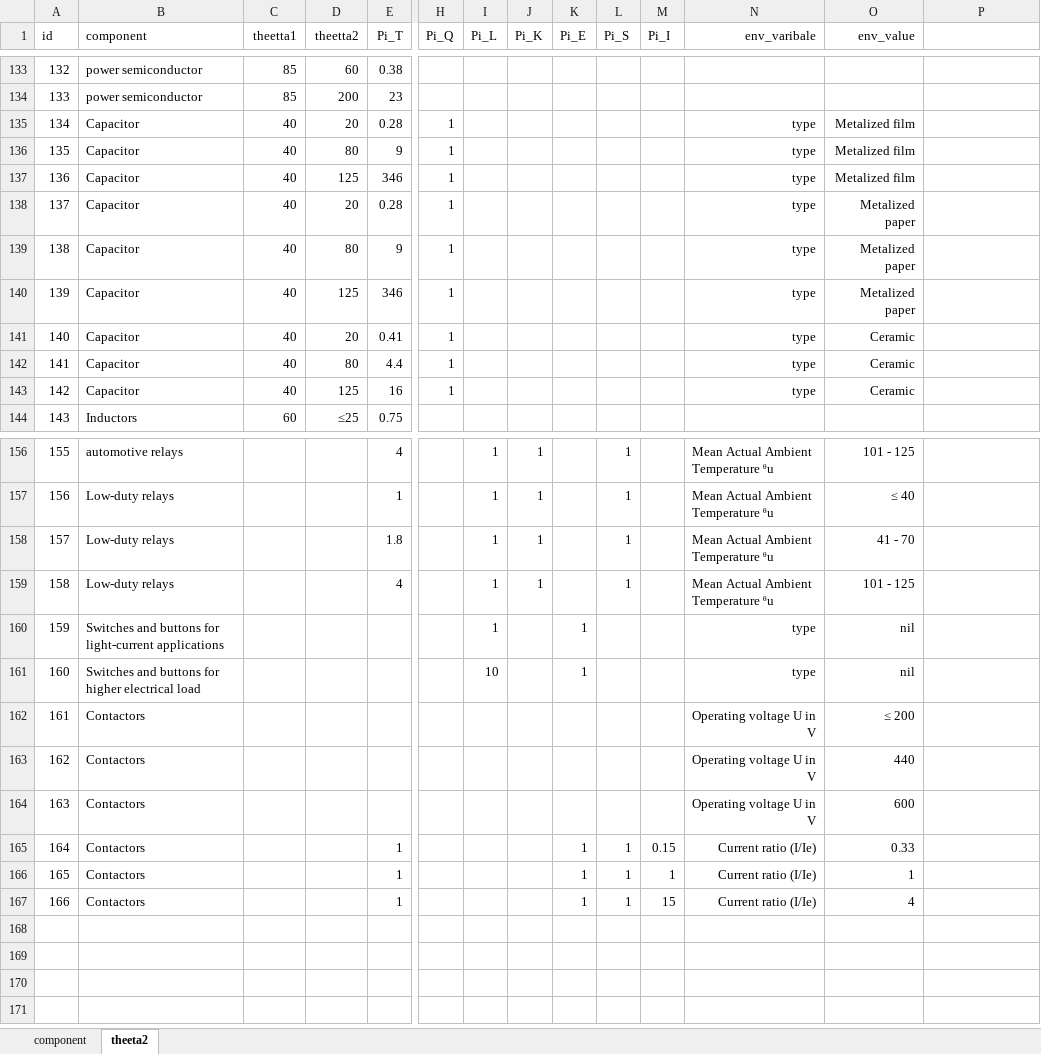
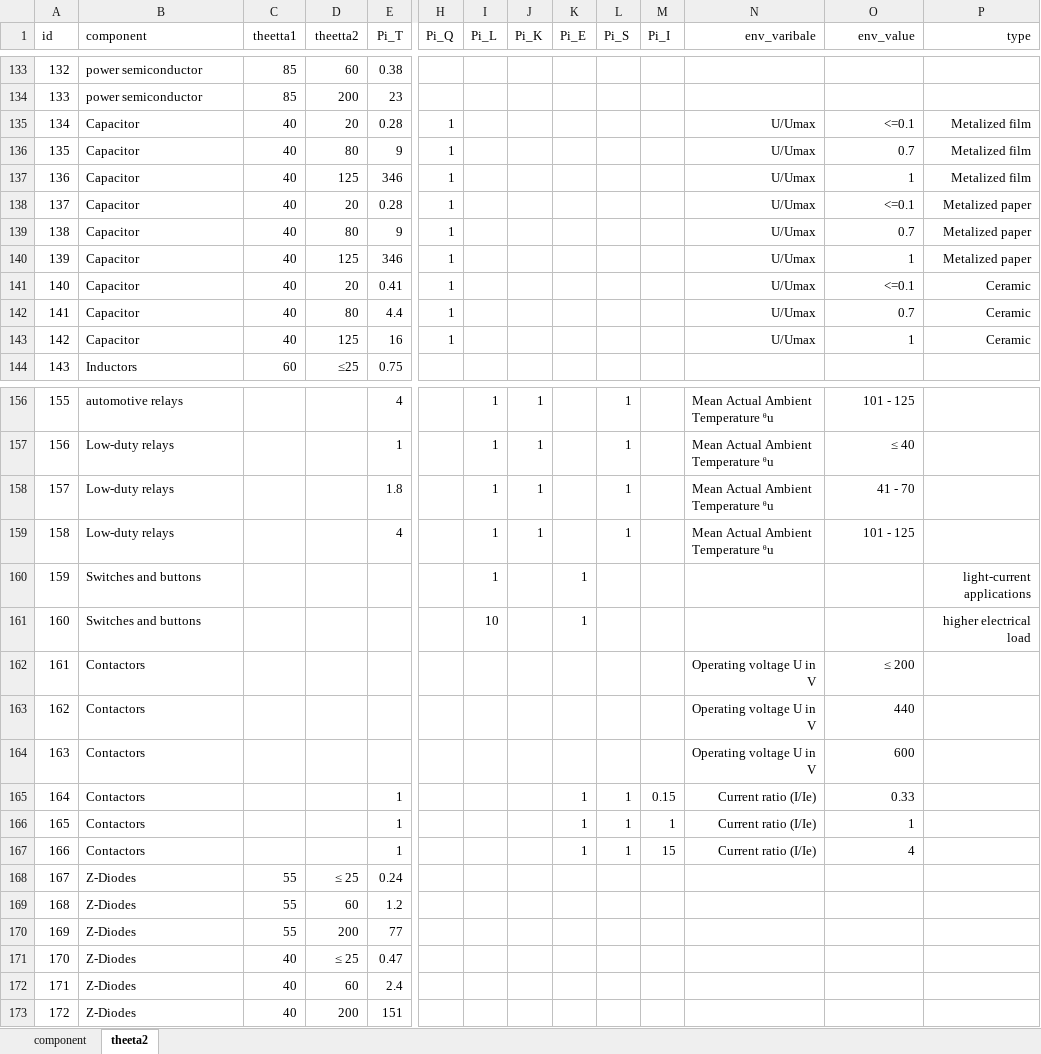
Before and after one commit to karthikdivakaran/reli_engine, an Excel workbook: data/data.xlsx, sheet theeta2, drawn as a sheet; only a part is shown, gaps mark what is left out; values as stored, in another font and other column widths than the file's, no borders; removed rows and columns are numbered as before the commit, all else as after; rows hold the shown columns only; the diff covers the shown part only; the diff names each change by its address in the sheet, - before the commit and + after, or states it on an @@ line.

```diff
--- a/data/data.xlsx (sheet theeta2)
+++ b/data/data.xlsx (sheet theeta2)
-P1: (empty)
+P1: type
-N135:N143 (env_varibale): type
+N135:N143 (env_varibale): U/Umax
-O135 (env_value): Metalized film
+O135 (env_value): <=0.1
-P135:P137 (type): (empty)
+P135:P137 (type): Metalized film
-O136 (env_value): Metalized film
+O136 (env_value): 0.7
-O137 (env_value): Metalized film
+O137 (env_value): 1
-O138 (env_value): Metalized paper
+O138 (env_value): <=0.1
-P138:P140 (type): (empty)
+P138:P140 (type): Metalized paper
-O139 (env_value): Metalized paper
+O139 (env_value): 0.7
-O140 (env_value): Metalized paper
+O140 (env_value): 1
-O141 (env_value): Ceramic
+O141 (env_value): <=0.1
-P141:P143 (type): (empty)
+P141:P143 (type): Ceramic
-O142 (env_value): Ceramic
+O142 (env_value): 0.7
-O143 (env_value): Ceramic
+O143 (env_value): 1
-row 160: 159 | Switches and buttons for light-current applications |  |  |  |  | 1 |  | 1 |  |  | type | nil
-row 161: 160 | Switches and buttons for higher electrical load |  |  |  |  | 10 |  | 1 |  |  | type | nil
+row 160: 159 | Switches and buttons |  |  |  |  | 1 |  | 1 |  |  |  |  | light-current applications
+row 161: 160 | Switches and buttons |  |  |  |  | 10 |  | 1 |  |  |  |  | higher electrical load
+row 168: 167 | Z-Diodes | 55 | ≤ 25 | 0.24
+row 169: 168 | Z-Diodes | 55 | 60 | 1.2
+row 170: 169 | Z-Diodes | 55 | 200 | 77
+row 171: 170 | Z-Diodes | 40 | ≤ 25 | 0.47
+row 172: 171 | Z-Diodes | 40 | 60 | 2.4
+row 173: 172 | Z-Diodes | 40 | 200 | 151
```
Also changed, not shown: 6 edited cells elsewhere in this sheet, sheet component, 33 other files.
